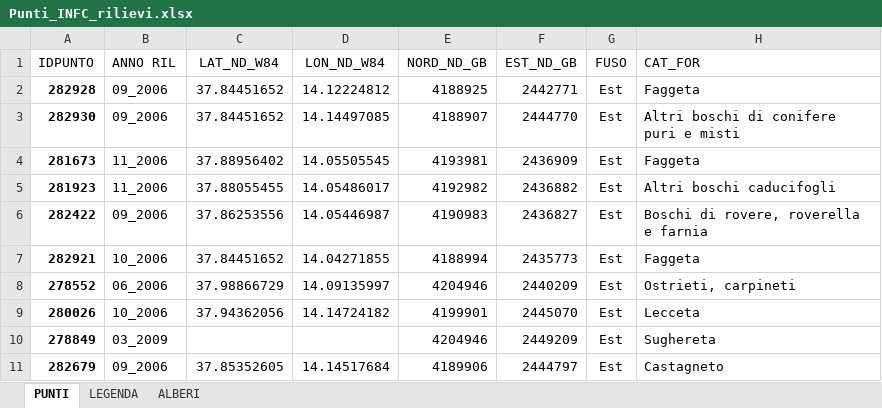
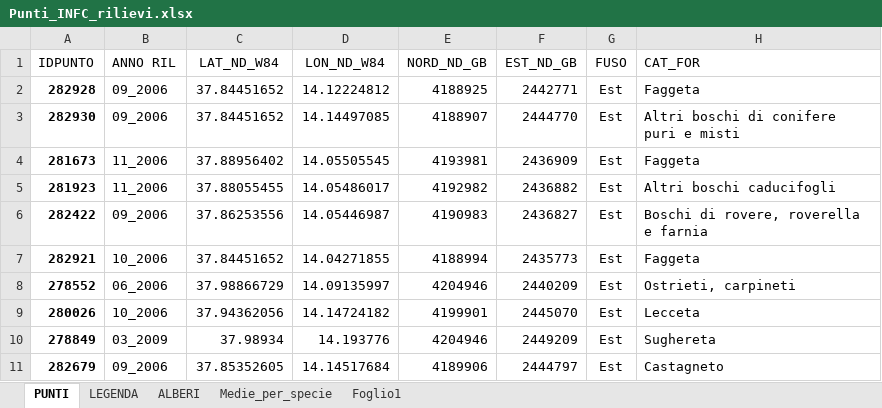
Before and after one commit to Forest-Modelling-Lab/3D-CMCC-FEM, an Excel workbook: docs/Punti_INFC_rilievi.xlsx, sheet PUNTI, drawn as a sheet; only a part is shown; values as stored, in another font and other column widths than the file's, no borders; the diff names each change by its address in the sheet, - before the commit and + after, or states it on an @@ line.

Commit message:
Aggiunta la Tabella con le medie dei valori per ogni specie

```diff
--- a/docs/Punti_INFC_rilievi.xlsx (sheet PUNTI)
+++ b/docs/Punti_INFC_rilievi.xlsx (sheet PUNTI)
+sheet tab: Medie_per_specie
+sheet tab: Foglio1
-C10 (LAT_ND_W84): (empty)
+C10 (LAT_ND_W84): 37.98934
-D10 (LON_ND_W84): (empty)
+D10 (LON_ND_W84): 14.193776
```
